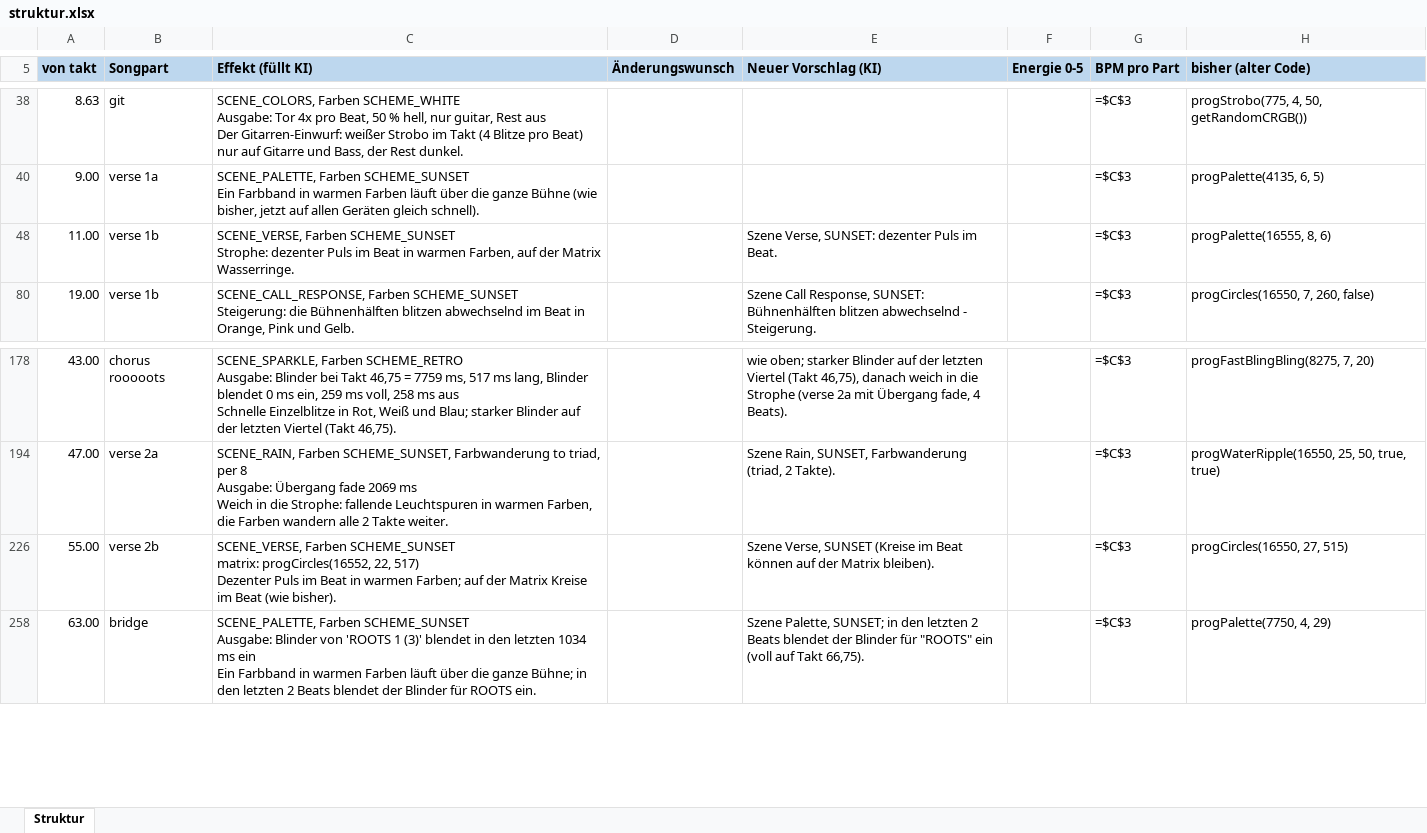
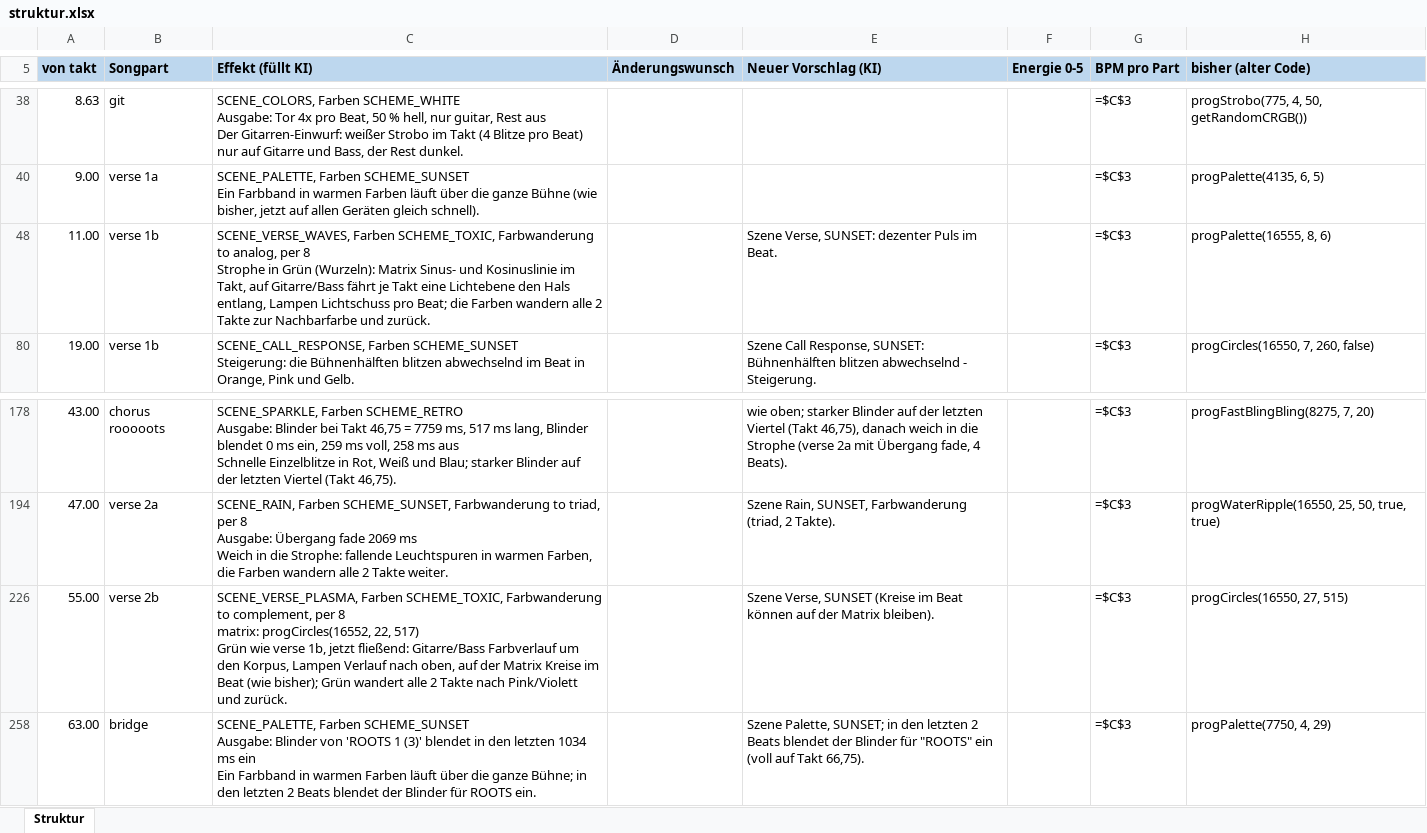
Before and after one commit to just4phil/LED-GIT_on_YULC, an Excel workbook: songs/NoRoots_v1/quelle/struktur.xlsx, sheet Struktur, drawn as a sheet; only a part is shown, gaps mark what is left out; values as stored, in another font and other column widths than the file's, no borders; formulas without a stored value are shown as written; ↵ is a line break in a cell; the diff names each change by its address in the sheet, - before the commit and + after, or states it on an @@ line.

```diff
--- a/songs/NoRoots_v1/quelle/struktur.xlsx (sheet Struktur)
+++ b/songs/NoRoots_v1/quelle/struktur.xlsx (sheet Struktur)
-C48 (Effekt (füllt KI)): SCENE_VERSE, Farben SCHEME_SUNSET ↵ Strophe: dezenter Puls im Beat in warmen Farben, auf der Matrix Wasserringe.
+C48 (Effekt (füllt KI)): SCENE_VERSE_WAVES, Farben SCHEME_TOXIC, Farbwanderung to analog, per 8 ↵ Strophe in Grün (Wurzeln): Matrix Sinus- und Kosinuslinie im Takt, auf Gitarre/Bass fährt je Takt eine Lichtebene den Hals entlang, Lampen Lichtschuss pro Beat; die Farben wandern alle 2 Takte zur Nachbarfarbe und zurück.
-C226 (Effekt (füllt KI)): SCENE_VERSE, Farben SCHEME_SUNSET ↵ matrix: progCircles(16552, 22, 517) ↵ Dezenter Puls im Beat in warmen Farben; auf der Matrix Kreise im Beat (wie bisher).
+C226 (Effekt (füllt KI)): SCENE_VERSE_PLASMA, Farben SCHEME_TOXIC, Farbwanderung to complement, per 8 ↵ matrix: progCircles(16552, 22, 517) ↵ Grün wie verse 1b, jetzt fließend: Gitarre/Bass Farbverlauf um den Korpus, Lampen Verlauf nach oben, auf der Matrix Kreise im Beat (wie bisher); Grün wandert alle 2 Takte nach Pink/Violett und zurück.
```
Also changed, not shown: 6 other files.
